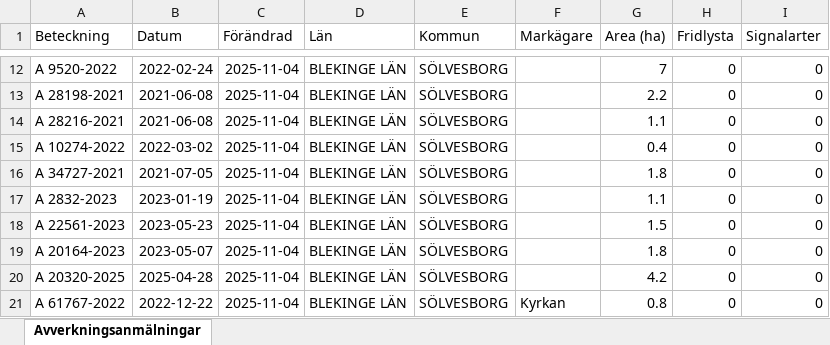
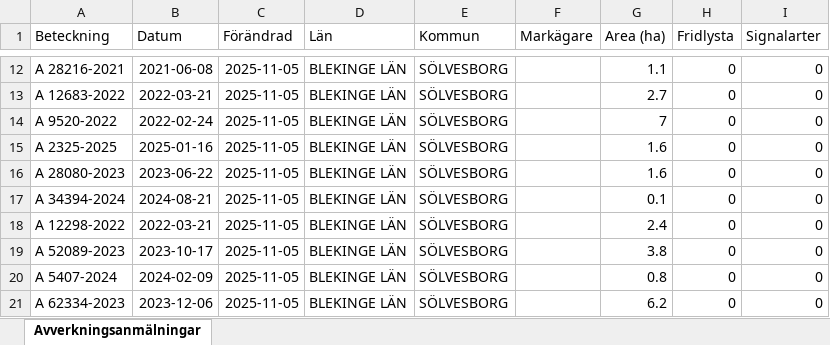
Before and after one commit to klasma/Logging_1083, an Excel workbook: Översikt SÖLVESBORG.xlsx, sheet Avverkningsanmälningar, drawn as a sheet; only a part is shown, gaps mark what is left out; values as stored, in another font and other column widths than the file's, no borders; the diff covers the shown part only; the diff names each change by its address in the sheet, - before the commit and + after, or states it on an @@ line.

```diff
--- a/Översikt SÖLVESBORG.xlsx (sheet Avverkningsanmälningar)
+++ b/Översikt SÖLVESBORG.xlsx (sheet Avverkningsanmälningar)
-A12 (Beteckning): A 9520-2022
+A12 (Beteckning): A 28216-2021
-B12 (Datum): 2022-02-24
+B12 (Datum): 2021-06-08
-C12:C21 (Förändrad): 2025-11-04
+C12:C21 (Förändrad): 2025-11-05
-G12 (Area (ha)): 7
+G12 (Area (ha)): 1.1
-A13 (Beteckning): A 28198-2021
+A13 (Beteckning): A 12683-2022
-B13 (Datum): 2021-06-08
+B13 (Datum): 2022-03-21
-G13 (Area (ha)): 2.2
+G13 (Area (ha)): 2.7
-A14 (Beteckning): A 28216-2021
+A14 (Beteckning): A 9520-2022
-B14 (Datum): 2021-06-08
+B14 (Datum): 2022-02-24
-G14 (Area (ha)): 1.1
+G14 (Area (ha)): 7
-A15 (Beteckning): A 10274-2022
+A15 (Beteckning): A 2325-2025
-B15 (Datum): 2022-03-02
+B15 (Datum): 2025-01-16
-G15 (Area (ha)): 0.4
+G15 (Area (ha)): 1.6
-A16 (Beteckning): A 34727-2021
+A16 (Beteckning): A 28080-2023
-B16 (Datum): 2021-07-05
+B16 (Datum): 2023-06-22
-G16 (Area (ha)): 1.8
+G16 (Area (ha)): 1.6
-A17 (Beteckning): A 2832-2023
+A17 (Beteckning): A 34394-2024
-B17 (Datum): 2023-01-19
+B17 (Datum): 2024-08-21
-G17 (Area (ha)): 1.1
+G17 (Area (ha)): 0.1
-A18 (Beteckning): A 22561-2023
+A18 (Beteckning): A 12298-2022
-B18 (Datum): 2023-05-23
+B18 (Datum): 2022-03-21
-G18 (Area (ha)): 1.5
+G18 (Area (ha)): 2.4
-A19 (Beteckning): A 20164-2023
+A19 (Beteckning): A 52089-2023
-B19 (Datum): 2023-05-07
+B19 (Datum): 2023-10-17
-G19 (Area (ha)): 1.8
+G19 (Area (ha)): 3.8
-A20 (Beteckning): A 20320-2025
+A20 (Beteckning): A 5407-2024
-B20 (Datum): 2025-04-28
+B20 (Datum): 2024-02-09
-G20 (Area (ha)): 4.2
+G20 (Area (ha)): 0.8
-A21 (Beteckning): A 61767-2022
+A21 (Beteckning): A 62334-2023
-B21 (Datum): 2022-12-22
+B21 (Datum): 2023-12-06
-F21 (Markägare): Kyrkan
+F21 (Markägare): (empty)
-G21 (Area (ha)): 0.8
+G21 (Area (ha)): 6.2
```
Also changed, not shown: 326 edited cells elsewhere in this sheet, artfynd/A 21769-2023 artfynd.xlsx, artfynd/A 48309-2024 artfynd.xlsx, 9 other files.
